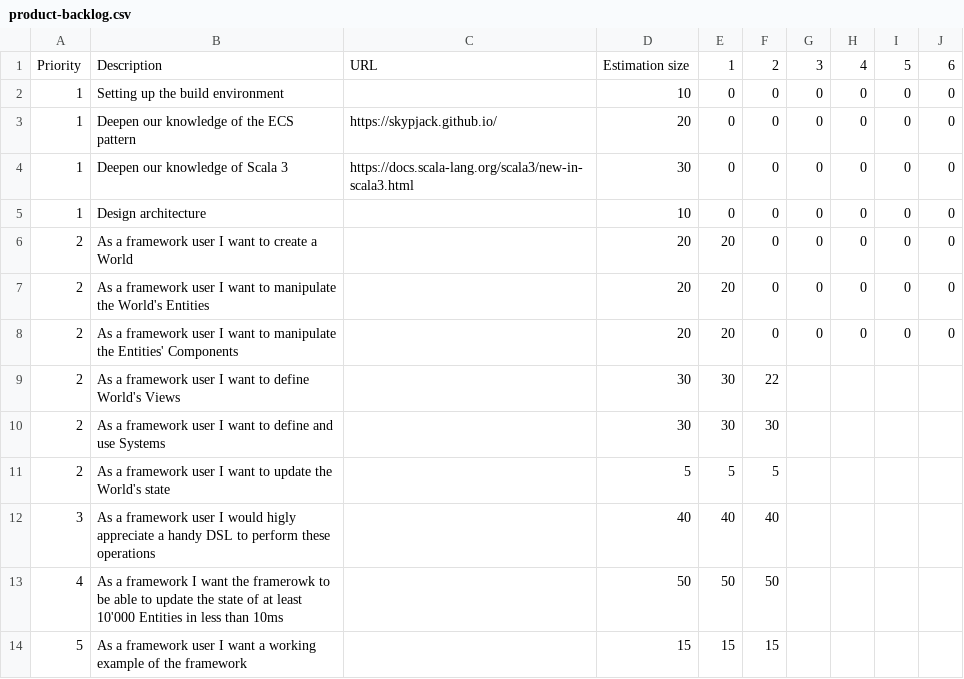
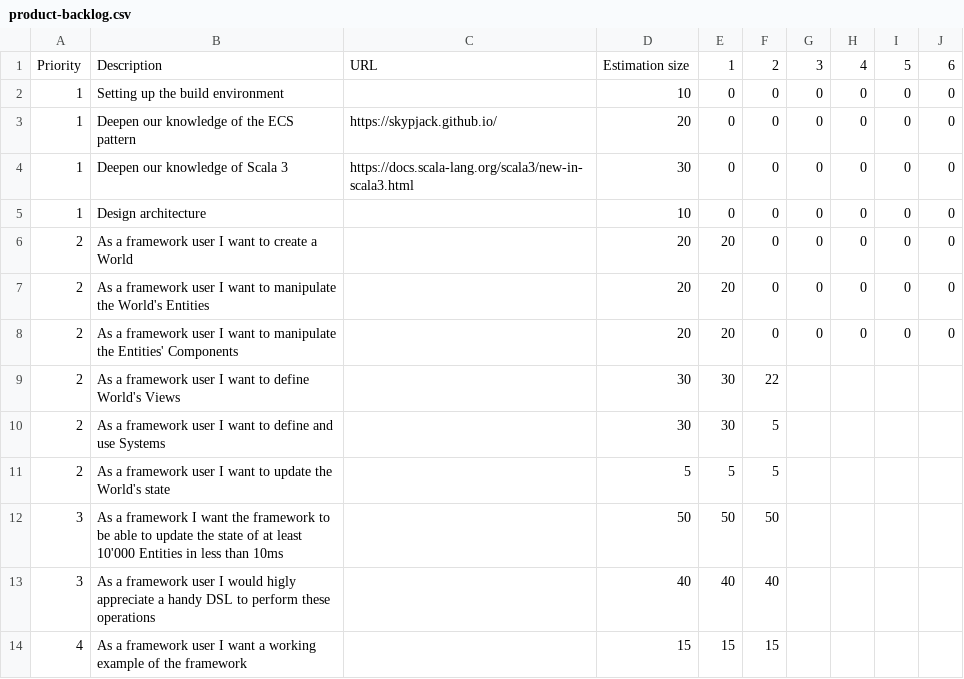
Before and after one commit to atedeg/ecscala, a CSV file: process/product-backlog.csv, drawn as a sheet.

Commit message:
Add sprint3 backlog

```diff
--- a/process/product-backlog.csv
+++ b/process/product-backlog.csv
@@ -9,6 +9,6 @@ Priority,Description,URL,Estimation size,1,2,3,4,5,6
 2,As a framework user I want to define World's Views,,30,30,22,,,,
-2,As a framework user I want to define and use Systems,,30,30,30,,,,
+2,As a framework user I want to define and use Systems,,30,30,5,,,,
 2,As a framework user I want to update the World's state,,5,5,5,,,,
+3,As a framework I want the framework to be able to update the state of at least 10'000 Entities in less than 10ms,,50,50,50,,,,
 3,As a framework user I would higly appreciate a handy DSL to perform these operations,,40,40,40,,,,
-4,As a framework I want the framerowk to be able to update the state of at least 10'000 Entities in less than 10ms,,50,50,50,,,,
-5,As a framework user I want a working example of the framework,,15,15,15,,,,
+4,As a framework user I want a working example of the framework,,15,15,15,,,,
```
Also changed, not shown: 1 other file.
